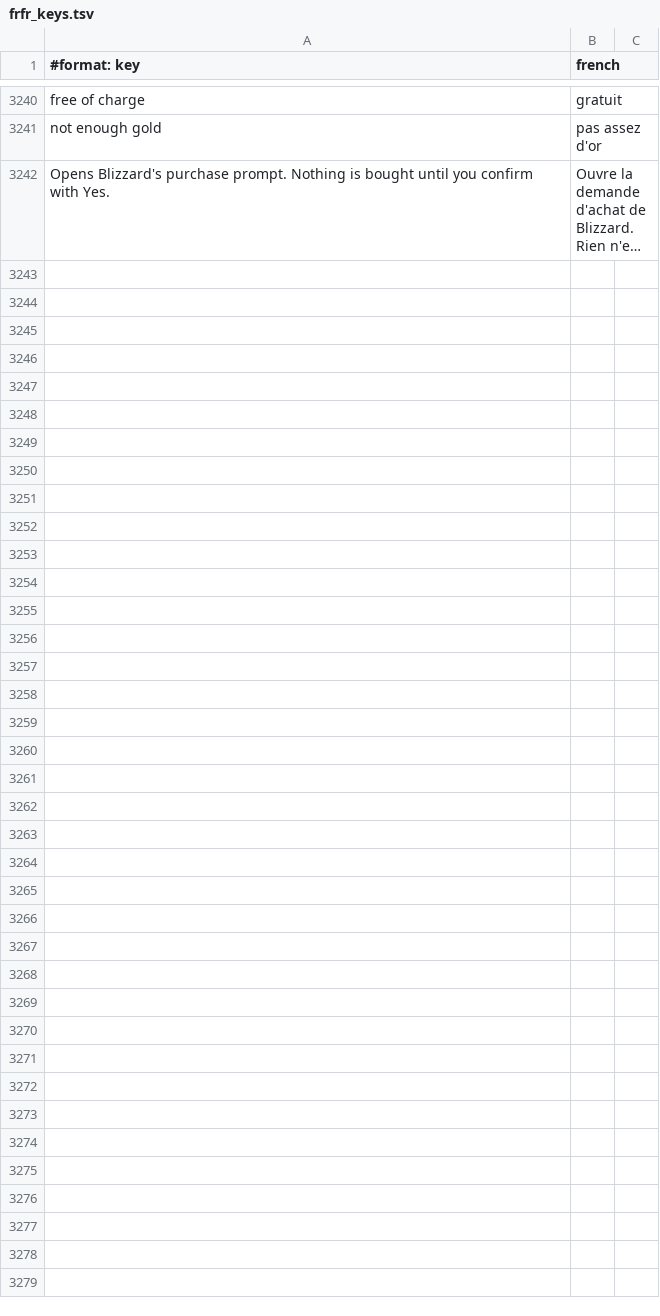
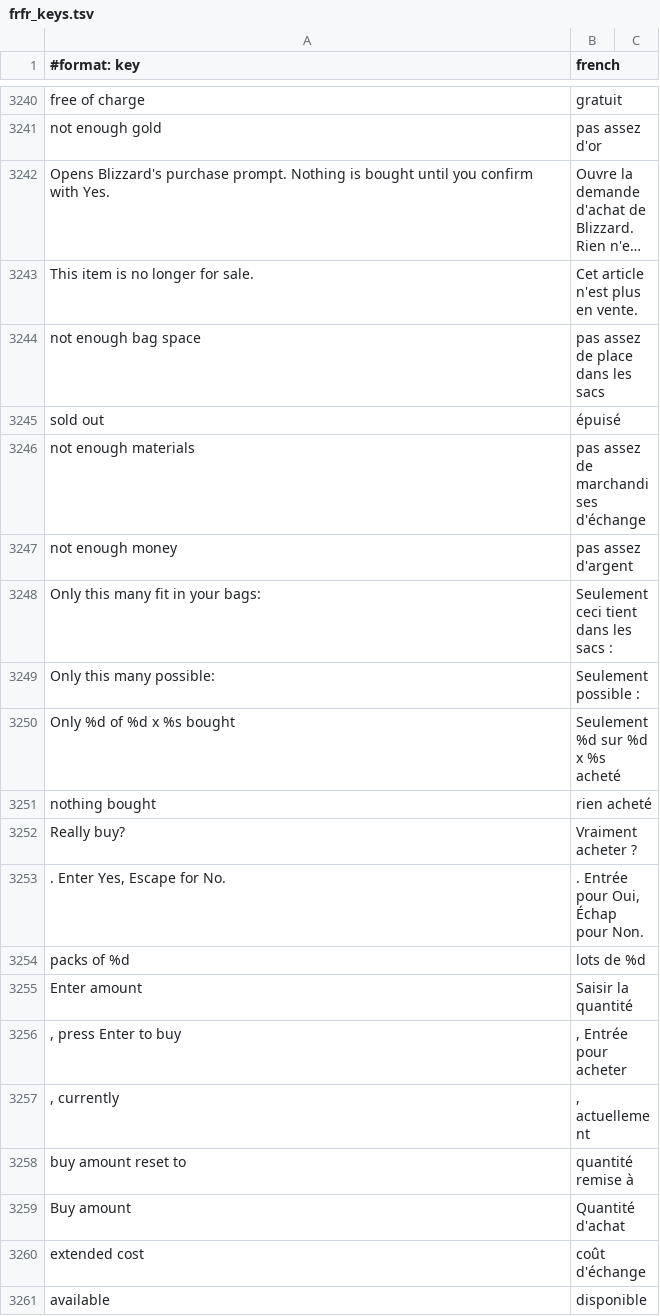
Before and after one commit to Sku75/Sku-WoW-Addon-TBC, a TSV file: dev/rework-docs/_frfr_scratch/parts/frfr_keys.tsv, drawn as a sheet; only a part is shown, gaps mark what is left out; long unchanged cells end in …; the diff covers the shown part only; the diff names each change by its address in the sheet, - before the commit and + after, or states it on an @@ line.

```diff
--- a/dev/rework-docs/_frfr_scratch/parts/frfr_keys.tsv
+++ b/dev/rework-docs/_frfr_scratch/parts/frfr_keys.tsv
+row 3243: This item is no longer for sale. | Cet article n'est plus en vente.
+row 3244: not enough bag space | pas assez de place dans les sacs
+row 3245: sold out | épuisé
+row 3246: not enough materials | pas assez de marchandises d'échange
+row 3247: not enough money | pas assez d'argent
+row 3248: Only this many fit in your bags: | Seulement ceci tient dans les sacs :
+row 3249: Only this many possible: | Seulement possible :
+row 3250: Only %d of %d x %s bought | Seulement %d sur %d x %s acheté
+row 3251: nothing bought | rien acheté
+row 3252: Really buy? | Vraiment acheter ?
+row 3253: . Enter Yes, Escape for No. | . Entrée pour Oui, Échap pour Non.
+row 3254: packs of %d | lots de %d
+row 3255: Enter amount | Saisir la quantité
+row 3256: , press Enter to buy | , Entrée pour acheter
+row 3257: , currently | , actuellement
+row 3258: buy amount reset to | quantité remise à
+row 3259: Buy amount | Quantité d'achat
+row 3260: extended cost | coût d'échange
+row 3261: available | disponible
```
Also changed, not shown: 10 added rows elsewhere in this file, 6 other files.
